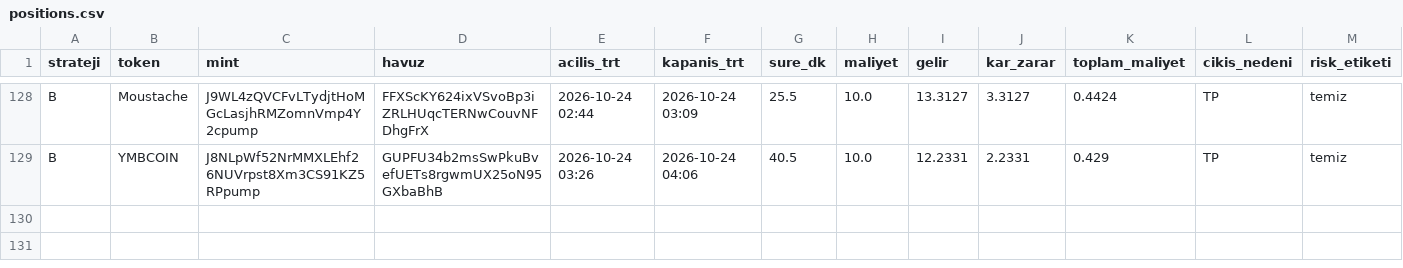
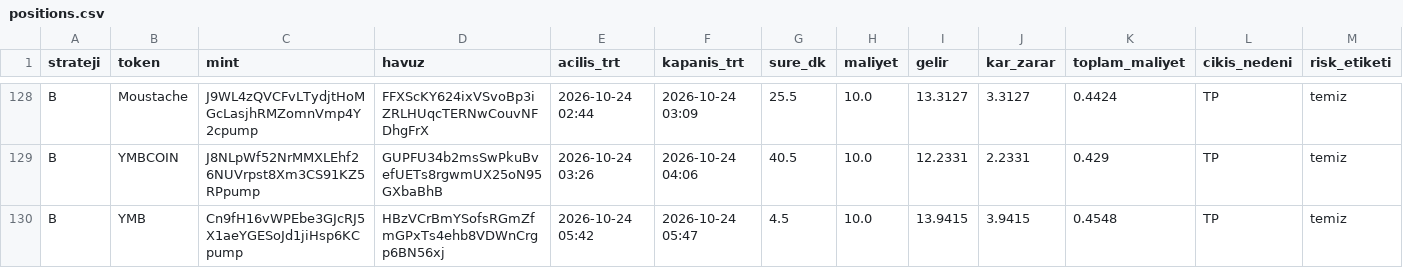
Before and after one commit to FurkanGulerci/memecoin-demo, a CSV file: positions.csv, drawn as a sheet; only a part is shown, gaps mark what is left out; rows hold the shown columns only; the diff names each change by its address in the sheet, - before the commit and + after, or states it on an @@ line.

```diff
--- a/positions.csv
+++ b/positions.csv
+row 130: B | YMB | Cn9fH16vWPEbe3GJcRJ5X1aeYGESoJd1jiHsp6KCpump | HBzVCrBmYSofsRGmZfmGPxTs4ehb8VDWnCrgp6BN56xj | 2026-10-24 05:42 | 2026-10-24 05:47 | 4.5 | 10.0 | 13.9415 | 3.9415 | 0.4548 | TP | temiz
```
Also changed, not shown: trades.csv, 1 other file.
